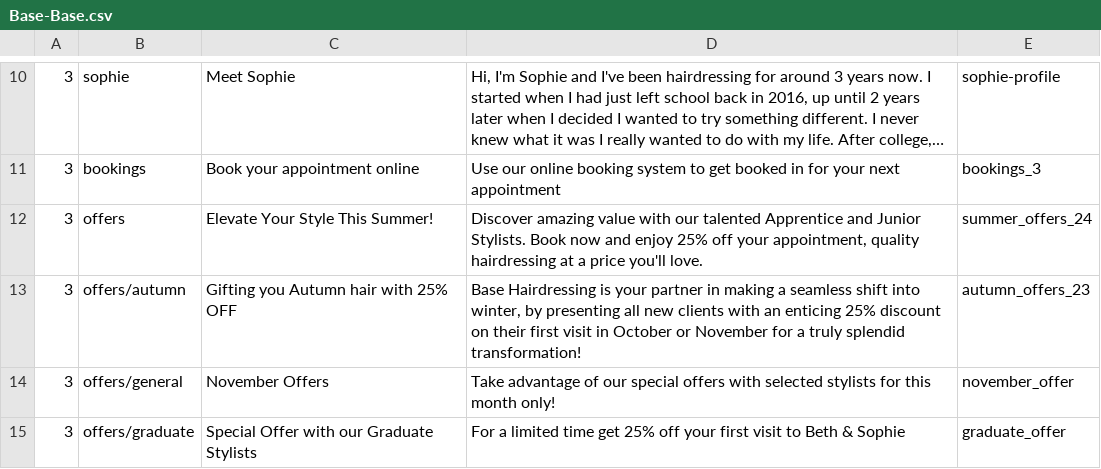
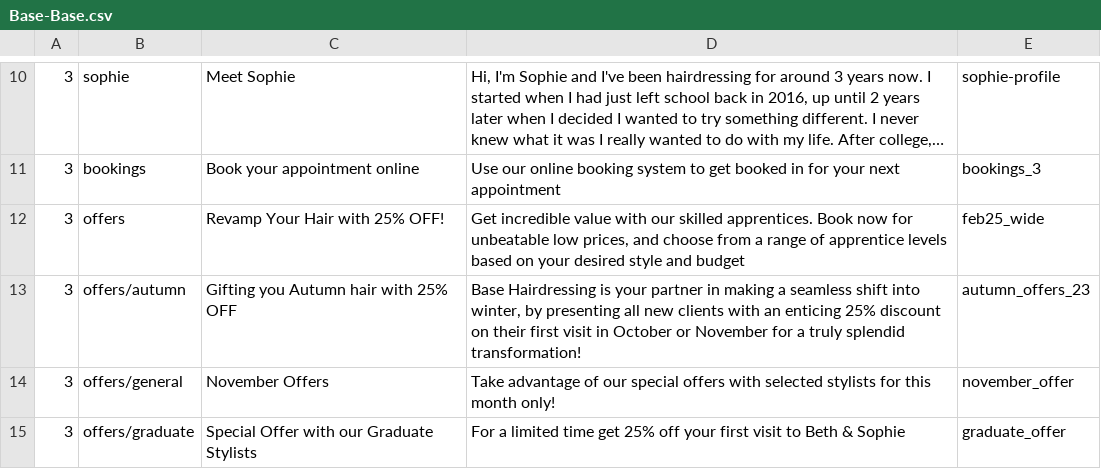
Before and after one commit to araquach/pk20, a CSV file: data/csv/meta_infos/Base-Base.csv, drawn as a sheet; only a part is shown, gaps mark what is left out; long unchanged cells end in …; the diff names each change by its address in the sheet, - before the commit and + after, or states it on an @@ line.

```diff
--- a/data/csv/meta_infos/Base-Base.csv
+++ b/data/csv/meta_infos/Base-Base.csv
-C12: Elevate Your Style This Summer!
+C12: Revamp Your Hair with 25% OFF!
-D12: Discover amazing value with our talented Apprentice and Junior Stylists. Book now and enjoy 25% off your appointment, quality hairdressing at a price you'll love.
+D12: Get incredible value with our skilled apprentices. Book now for unbeatable low prices, and choose from a range of apprentice levels based on your desired style and budget
-E12: summer_offers_24
+E12: feb25_wide
```
Also changed, not shown: data/csv/meta_infos/Jakata-Jakata.csv, data/csv/meta_infos/PK-PK.csv, 3 other files.
